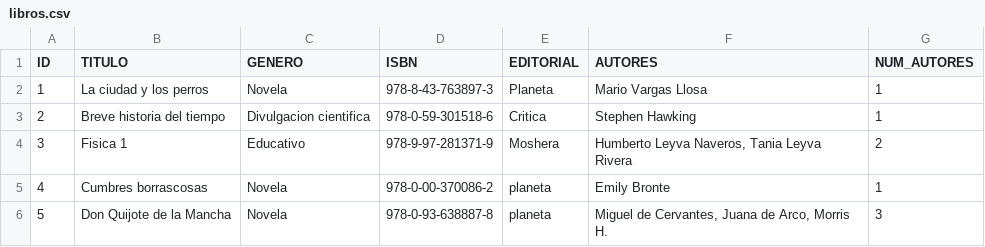
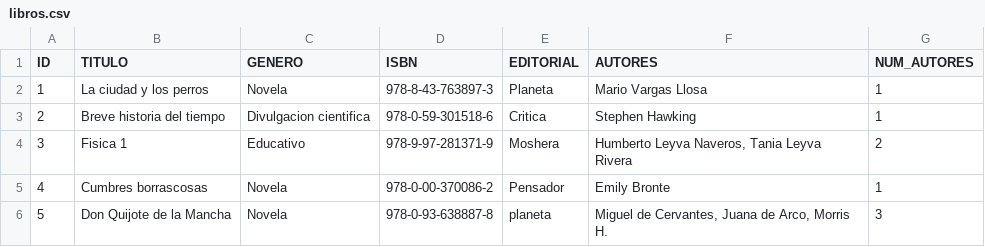
Before and after one commit to HansUrpay/Libreria_Virtual, a CSV file: libros.csv, drawn as a sheet.

```diff
--- a/libros.csv
+++ b/libros.csv
@@ -4,3 +4,3 @@ ID,TITULO,GENERO,ISBN,EDITORIAL,AUTORES,NUM_AUTORES
 3,Fisica 1,Educativo,978-9-97-281371-9,Moshera,"Humberto Leyva Naveros,  Tania Leyva Rivera",2
-4,Cumbres borrascosas,Novela,978-0-00-370086-2,planeta,Emily Bronte,1
+4,Cumbres borrascosas,Novela,978-0-00-370086-2,Pensador,Emily Bronte,1
 5,Don Quijote de la Mancha,Novela,978-0-93-638887-8,planeta,"Miguel de Cervantes, Juana de Arco, Morris H.",3
```
Also changed, not shown: 1 other file.
